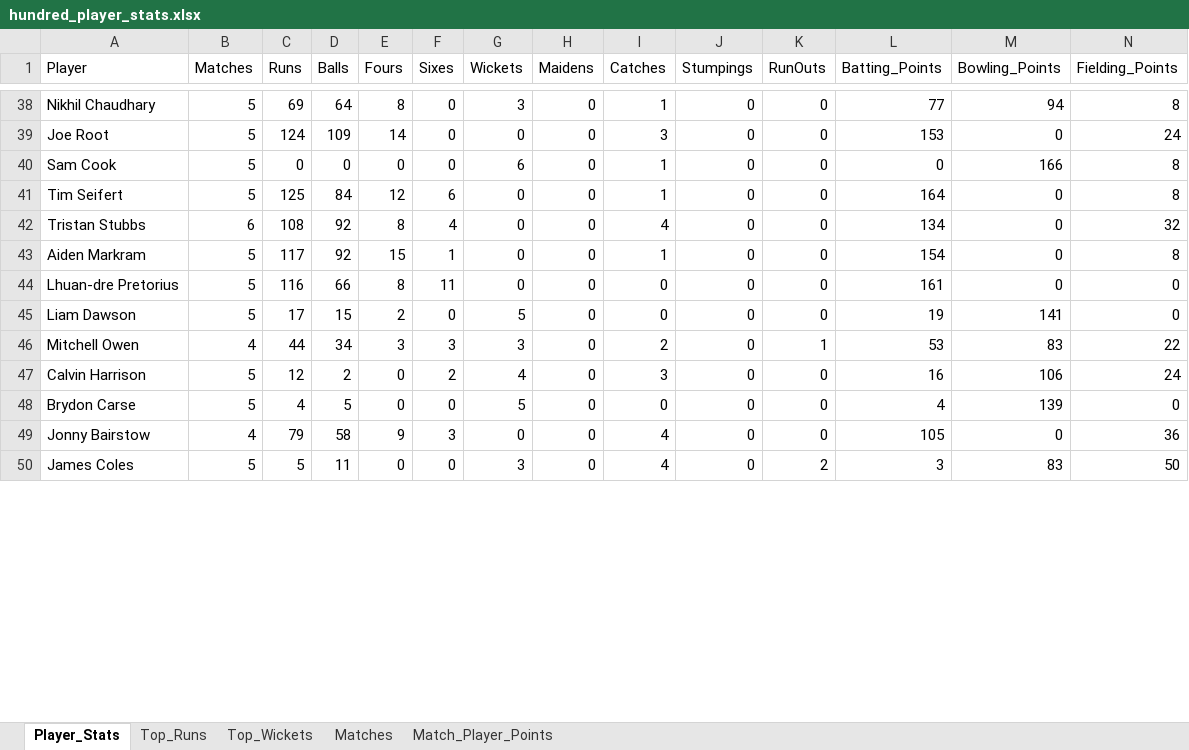
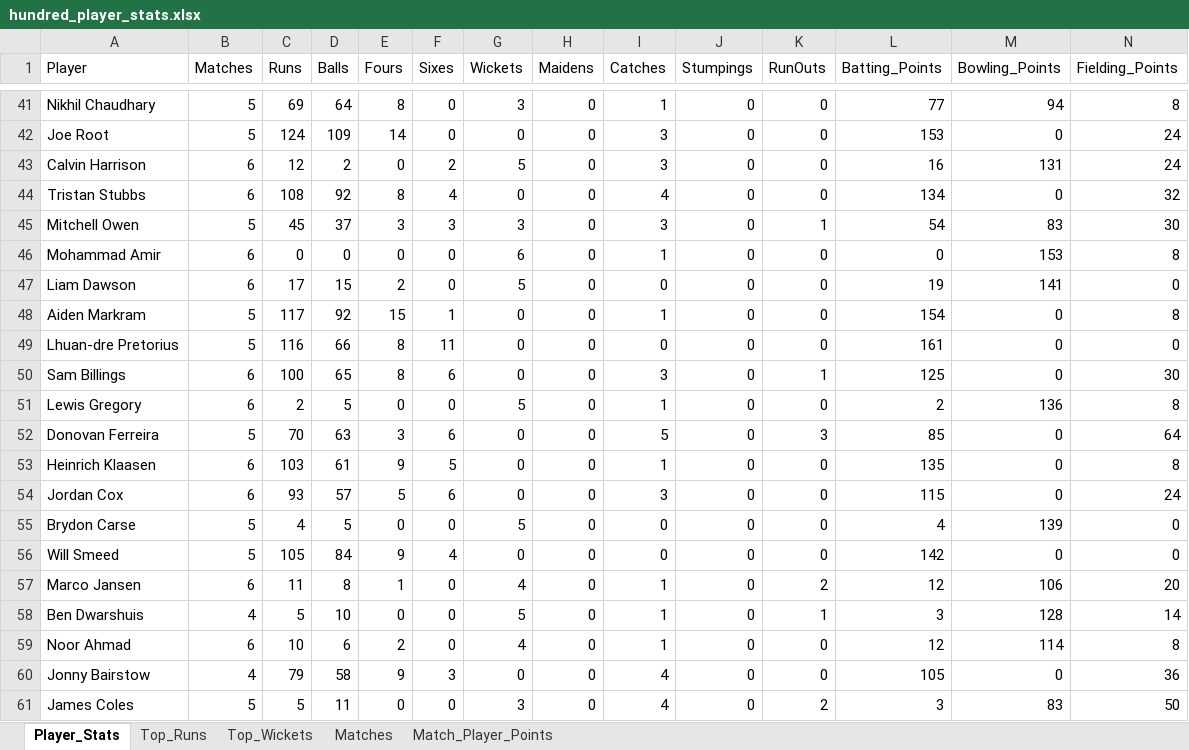
Before and after one commit to aaravmody/shroff-hundred-auction, an Excel workbook: hundred_player_stats.xlsx, sheet Player_Stats, drawn as a sheet; only a part is shown, gaps mark what is left out; values as stored, in another font and other column widths than the file's, no borders; removed rows and columns are numbered as before the commit, all else as after; rows hold the shown columns only; the diff covers the shown part only; the diff names each change by its address in the sheet, - before the commit and + after, or states it on an @@ line.

Commit message:
auto update fantasy data

```diff
--- a/hundred_player_stats.xlsx (sheet Player_Stats)
+++ b/hundred_player_stats.xlsx (sheet Player_Stats)
-row 40: Sam Cook | 5 | 0 | 0 | 0 | 0 | 6 | 0 | 1 | 0 | 0 | 0 | 166 | 8
-row 41: Tim Seifert | 5 | 125 | 84 | 12 | 6 | 0 | 0 | 1 | 0 | 0 | 164 | 0 | 8
+row 43: Calvin Harrison | 6 | 12 | 2 | 0 | 2 | 5 | 0 | 3 | 0 | 0 | 16 | 131 | 24
+row 45: Mitchell Owen | 5 | 45 | 37 | 3 | 3 | 3 | 0 | 3 | 0 | 1 | 54 | 83 | 30
+row 46: Mohammad Amir | 6 | 0 | 0 | 0 | 0 | 6 | 0 | 1 | 0 | 0 | 0 | 153 | 8
+row 47: Liam Dawson | 6 | 17 | 15 | 2 | 0 | 5 | 0 | 0 | 0 | 0 | 19 | 141 | 0
-row 45: Liam Dawson | 5 | 17 | 15 | 2 | 0 | 5 | 0 | 0 | 0 | 0 | 19 | 141 | 0
-row 46: Mitchell Owen | 4 | 44 | 34 | 3 | 3 | 3 | 0 | 2 | 0 | 1 | 53 | 83 | 22
-row 47: Calvin Harrison | 5 | 12 | 2 | 0 | 2 | 4 | 0 | 3 | 0 | 0 | 16 | 106 | 24
+row 50: Sam Billings | 6 | 100 | 65 | 8 | 6 | 0 | 0 | 3 | 0 | 1 | 125 | 0 | 30
+row 51: Lewis Gregory | 6 | 2 | 5 | 0 | 0 | 5 | 0 | 1 | 0 | 0 | 2 | 136 | 8
+row 52: Donovan Ferreira | 5 | 70 | 63 | 3 | 6 | 0 | 0 | 5 | 0 | 3 | 85 | 0 | 64
+row 53: Heinrich Klaasen | 6 | 103 | 61 | 9 | 5 | 0 | 0 | 1 | 0 | 0 | 135 | 0 | 8
+row 54: Jordan Cox | 6 | 93 | 57 | 5 | 6 | 0 | 0 | 3 | 0 | 0 | 115 | 0 | 24
+row 56: Will Smeed | 5 | 105 | 84 | 9 | 4 | 0 | 0 | 0 | 0 | 0 | 142 | 0 | 0
+row 57: Marco Jansen | 6 | 11 | 8 | 1 | 0 | 4 | 0 | 1 | 0 | 2 | 12 | 106 | 20
+row 58: Ben Dwarshuis | 4 | 5 | 10 | 0 | 0 | 5 | 0 | 1 | 0 | 1 | 3 | 128 | 14
+row 59: Noor Ahmad | 6 | 10 | 6 | 2 | 0 | 4 | 0 | 1 | 0 | 0 | 12 | 114 | 8
```
Also changed, not shown: 24 added rows, 31 removed rows, 1 moved row and 30 edited cells elsewhere in this sheet, sheet Match_Player_Points, sheet Top_Runs, sheet Top_Wickets, sheet Matches, Hundred_Fantasy_Points.xlsx, 4 other files.
